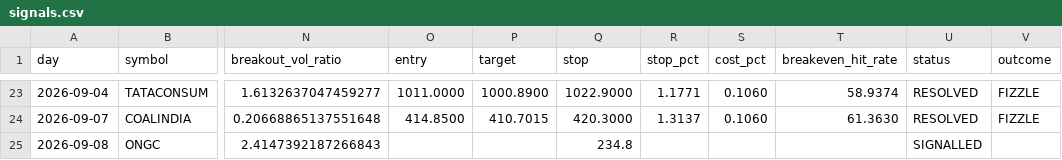
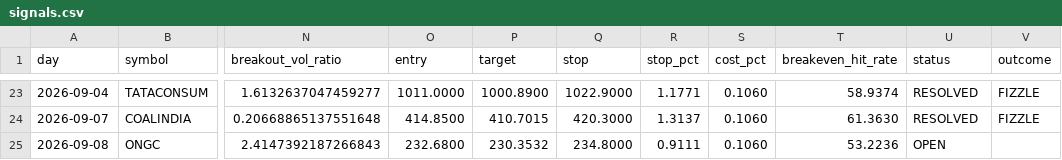
Before and after one commit to keval-mandalik-v2/trading-agent-V2, a CSV file: data/signals.csv, drawn as a sheet; only a part is shown, gaps mark what is left out; the diff names each change by its address in the sheet, - before the commit and + after, or states it on an @@ line.

```diff
--- a/data/signals.csv
+++ b/data/signals.csv
-O25 (entry): (empty)
+O25 (entry): 232.6800
-P25 (target): (empty)
+P25 (target): 230.3532
-Q25 (stop): 234.8
+Q25 (stop): 234.8000
-R25 (stop_pct): (empty)
+R25 (stop_pct): 0.9111
-S25 (cost_pct): (empty)
+S25 (cost_pct): 0.1060
-T25 (breakeven_hit_rate): (empty)
+T25 (breakeven_hit_rate): 53.2236
-U25 (status): SIGNALLED
+U25 (status): OPEN
```
Also changed, not shown: 1 other file.
